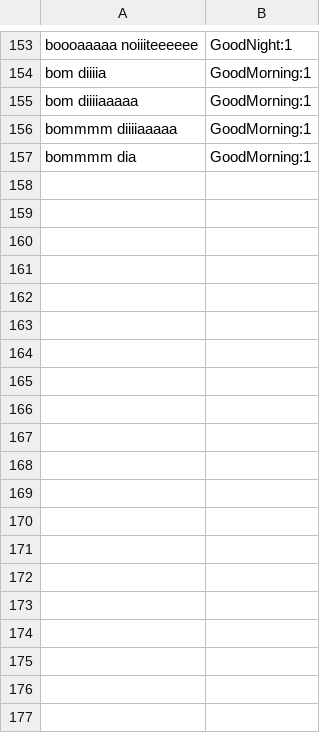
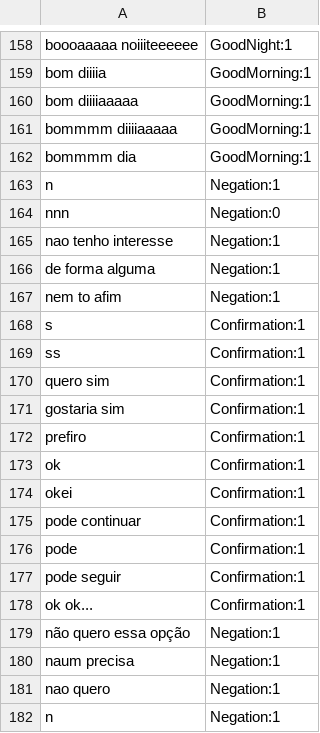
Before and after one commit to iperoyg/smalltalks, a TSV file: SmallTalks/SmallTalks.Core.Tests/EnsureMatchSource.tsv, drawn as a sheet; only a part is shown, gaps mark what is left out; the diff covers the shown part only; the diff names each change by its address in the sheet, - before the commit and + after, or states it on an @@ line.

Commit message:
Added more Negative and Confirmation examples

```diff
--- a/SmallTalks/SmallTalks.Core.Tests/EnsureMatchSource.tsv
+++ b/SmallTalks/SmallTalks.Core.Tests/EnsureMatchSource.tsv
+row 163: n | Negation:1
+row 164: nnn | Negation:0
+row 165: nao tenho interesse | Negation:1
+row 166: de forma alguma | Negation:1
+row 167: nem to afim | Negation:1
+row 168: s | Confirmation:1
+row 169: ss | Confirmation:1
+row 170: quero sim | Confirmation:1
+row 171: gostaria sim | Confirmation:1
+row 172: prefiro | Confirmation:1
+row 173: ok | Confirmation:1
+row 174: okei | Confirmation:1
+row 175: pode continuar | Confirmation:1
+row 176: pode | Confirmation:1
+row 177: pode seguir | Confirmation:1
+row 178: ok ok... | Confirmation:1
+row 179: não quero essa opção | Negation:1
+row 180: naum precisa | Negation:1
+row 181: nao quero | Negation:1
+row 182: n | Negation:1
```
Also changed, not shown: 21 added rows and 2 removed rows elsewhere in this file, 1 other file.
